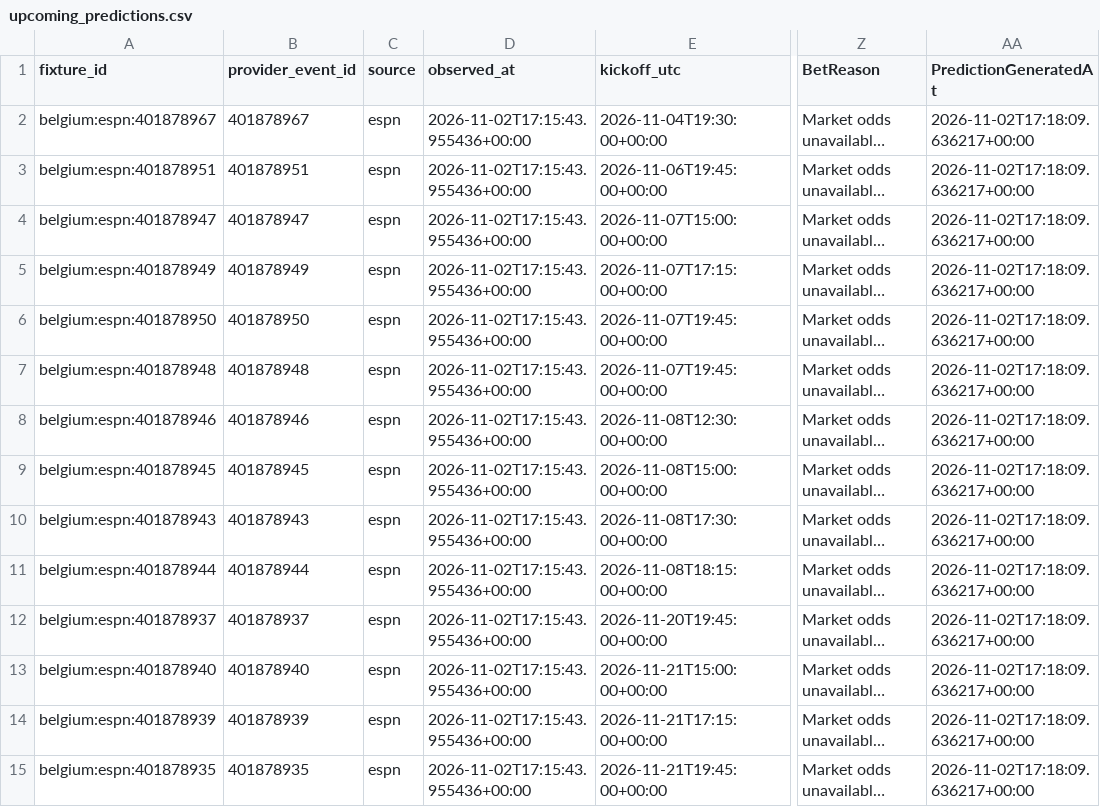
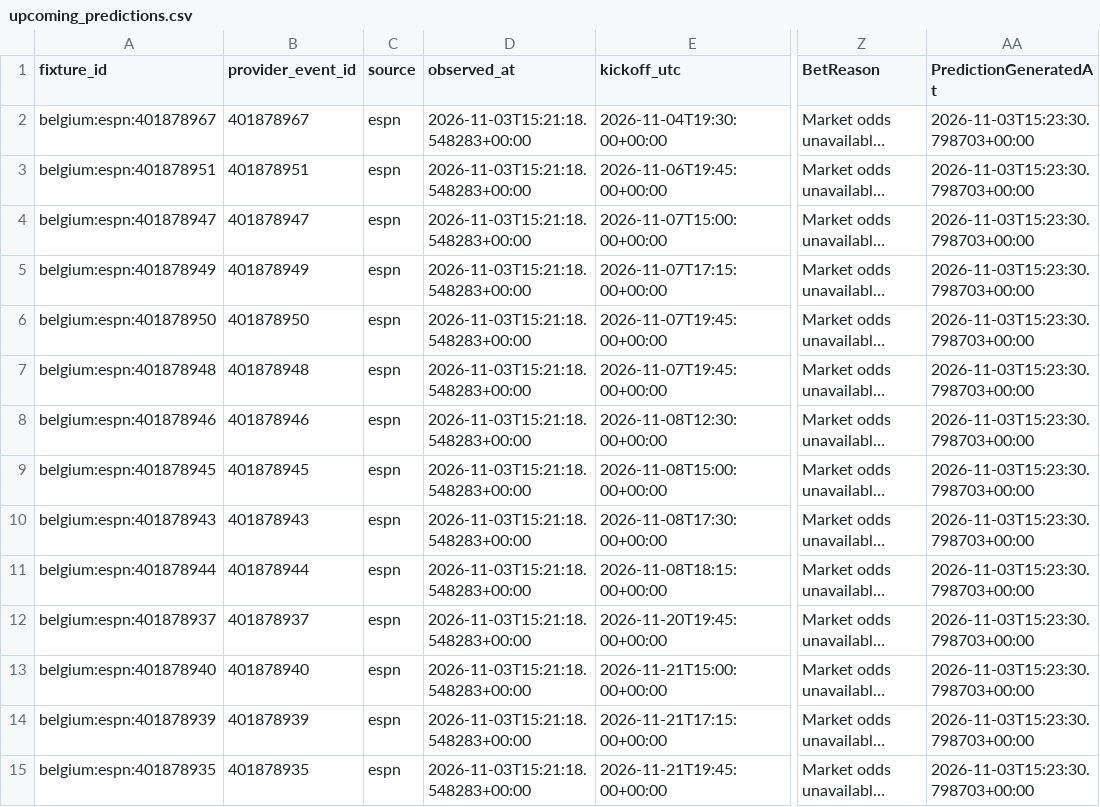
Before and after one commit to gmalbert/belgium-soccer, a CSV file: data_files/upcoming_predictions.csv, drawn as a sheet; only a part is shown, gaps mark what is left out; long unchanged cells end in …; the diff covers the shown part only; the diff names each change by its address in the sheet, - before the commit and + after, or states it on an @@ line.

```diff
--- a/data_files/upcoming_predictions.csv
+++ b/data_files/upcoming_predictions.csv
-D2:D15 (observed_at): 2026-11-02T17:15:43.955436+00:00
+D2:D15 (observed_at): 2026-11-03T15:21:18.548283+00:00
-AA2:AA15 (PredictionGeneratedAt): 2026-11-02T17:18:09.636217+00:00
+AA2:AA15 (PredictionGeneratedAt): 2026-11-03T15:23:30.798703+00:00
```
Also changed, not shown: 82 edited cells elsewhere in this file, data_files/poisson_metrics_history.csv, data_files/upcoming_fixtures.csv, 9 other files.
